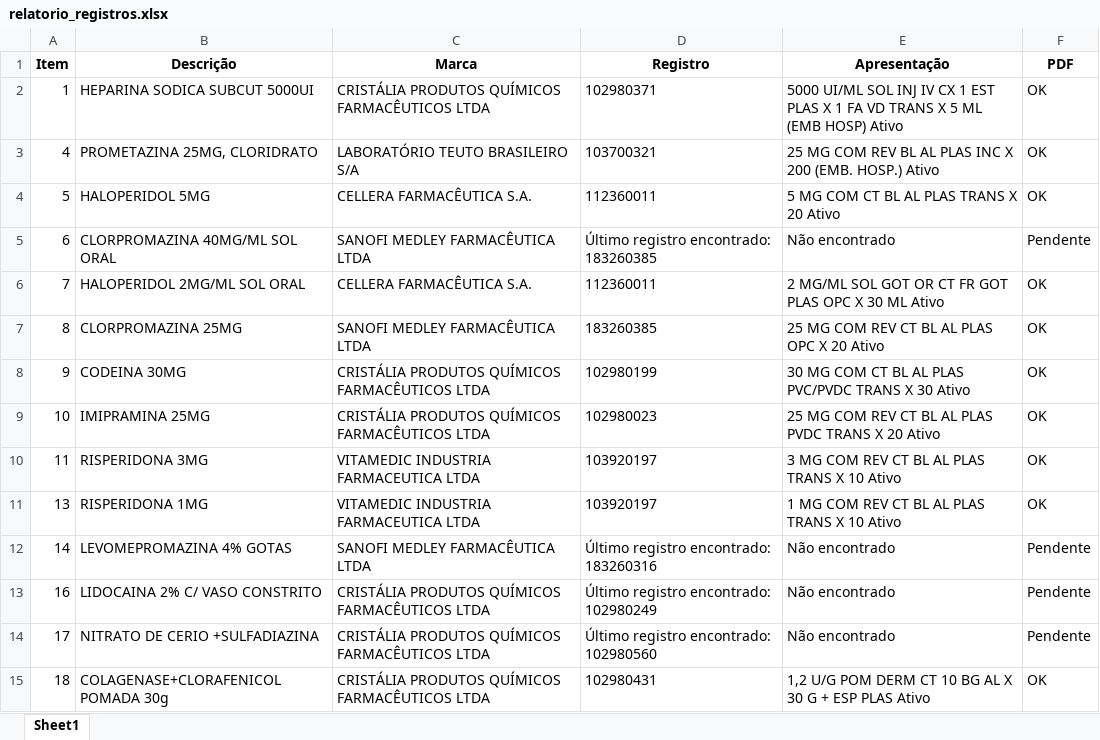
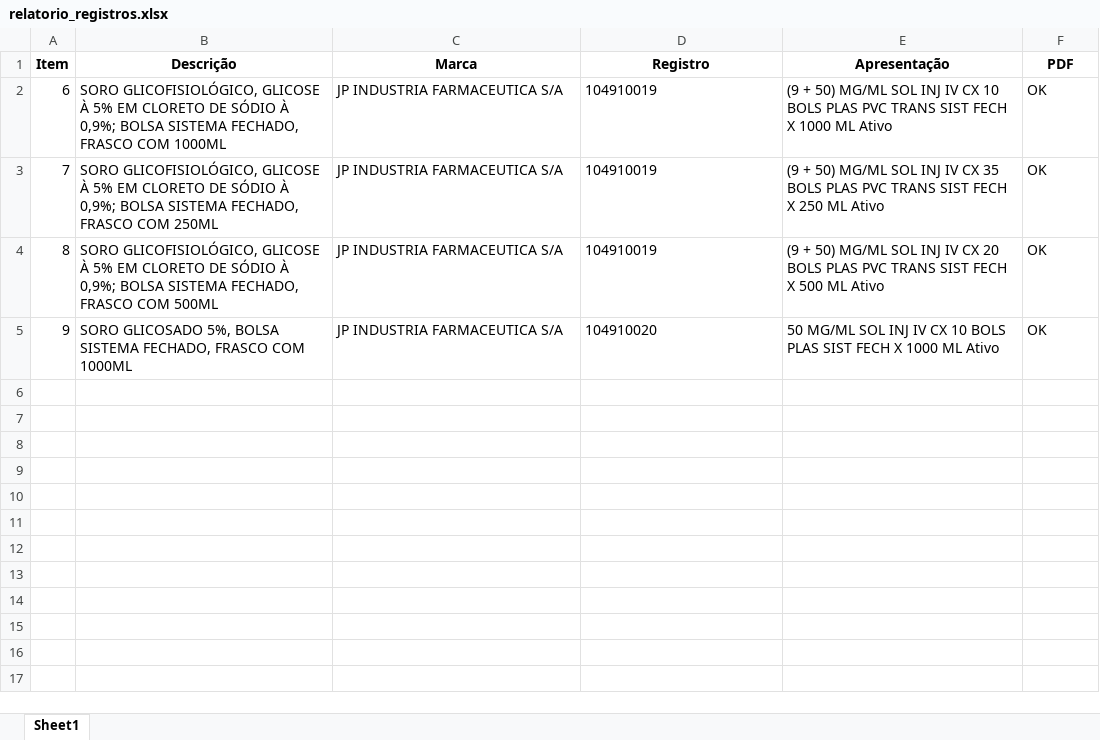
Before and after one commit to MuriloCSeidenstucker/mslookup, an Excel workbook: relatorio_registros.xlsx, sheet Sheet1, drawn as a sheet; values as stored, in another font and other column widths than the file's, no borders; removed rows and columns are numbered as before the commit, all else as after; the diff names each change by its address in the sheet, - before the commit and + after, or states it on an @@ line.

```diff
--- a/relatorio_registros.xlsx (sheet Sheet1)
+++ b/relatorio_registros.xlsx (sheet Sheet1)
-row 2: 1 | HEPARINA SODICA SUBCUT 5000UI | CRISTÁLIA PRODUTOS QUÍMICOS FARMACÊUTICOS LTDA | 102980371 | 5000 UI/ML SOL INJ IV CX 1 EST PLAS X 1 FA VD TRANS X 5 ML (EMB HOSP) Ativo | OK
-row 3: 4 | PROMETAZINA 25MG, CLORIDRATO | LABORATÓRIO TEUTO BRASILEIRO S/A | 103700321 | 25 MG COM REV BL AL PLAS INC X 200 (EMB. HOSP.) Ativo | OK
-row 4: 5 | HALOPERIDOL 5MG | CELLERA FARMACÊUTICA S.A. | 112360011 | 5 MG COM CT BL AL PLAS TRANS X 20 Ativo | OK
-B2 (Descrição): CLORPROMAZINA 40MG/ML SOL ORAL
+B2 (Descrição): SORO GLICOFISIOLÓGICO, GLICOSE À 5% EM CLORETO DE SÓDIO À 0,9%; BOLSA SISTEMA FECHADO, FRASCO COM 1000ML
-C2 (Marca): SANOFI MEDLEY FARMACÊUTICA LTDA
+C2 (Marca): JP INDUSTRIA FARMACEUTICA S/A
-D2 (Registro): Último registro encontrado: 183260385
+D2 (Registro): 104910019
-E2 (Apresentação): Não encontrado
+E2 (Apresentação): (9 + 50) MG/ML SOL INJ IV CX 10 BOLS PLAS PVC TRANS SIST FECH X 1000 ML Ativo
-F2 (PDF): Pendente
+F2 (PDF): OK
-B3 (Descrição): HALOPERIDOL 2MG/ML SOL ORAL
+B3 (Descrição): SORO GLICOFISIOLÓGICO, GLICOSE À 5% EM CLORETO DE SÓDIO À 0,9%; BOLSA SISTEMA FECHADO, FRASCO COM 250ML
-C3 (Marca): CELLERA FARMACÊUTICA S.A.
+C3 (Marca): JP INDUSTRIA FARMACEUTICA S/A
-D3 (Registro): 112360011
+D3 (Registro): 104910019
-E3 (Apresentação): 2 MG/ML SOL GOT OR CT FR GOT PLAS OPC X 30 ML Ativo
+E3 (Apresentação): (9 + 50) MG/ML SOL INJ IV CX 35 BOLS PLAS PVC TRANS SIST FECH X 250 ML Ativo
-B4 (Descrição): CLORPROMAZINA 25MG
+B4 (Descrição): SORO GLICOFISIOLÓGICO, GLICOSE À 5% EM CLORETO DE SÓDIO À 0,9%; BOLSA SISTEMA FECHADO, FRASCO COM 500ML
-C4 (Marca): SANOFI MEDLEY FARMACÊUTICA LTDA
+C4 (Marca): JP INDUSTRIA FARMACEUTICA S/A
-D4 (Registro): 183260385
+D4 (Registro): 104910019
-E4 (Apresentação): 25 MG COM REV CT BL AL PLAS OPC X 20 Ativo
+E4 (Apresentação): (9 + 50) MG/ML SOL INJ IV CX 20 BOLS PLAS PVC TRANS SIST FECH X 500 ML Ativo
-B5 (Descrição): CODEINA 30MG
+B5 (Descrição): SORO GLICOSADO 5%, BOLSA SISTEMA FECHADO, FRASCO COM 1000ML
-C5 (Marca): CRISTÁLIA PRODUTOS QUÍMICOS FARMACÊUTICOS LTDA
+C5 (Marca): JP INDUSTRIA FARMACEUTICA S/A
-D5 (Registro): 102980199
+D5 (Registro): 104910020
-E5 (Apresentação): 30 MG COM CT BL AL PLAS PVC/PVDC TRANS X 30 Ativo
+E5 (Apresentação): 50 MG/ML SOL INJ IV CX 10 BOLS PLAS SIST FECH X 1000 ML Ativo
-row 9: 10 | IMIPRAMINA 25MG | CRISTÁLIA PRODUTOS QUÍMICOS FARMACÊUTICOS LTDA | 102980023 | 25 MG COM REV CT BL AL PLAS PVDC TRANS X 20 Ativo | OK
-row 10: 11 | RISPERIDONA 3MG | VITAMEDIC INDUSTRIA FARMACEUTICA LTDA | 103920197 | 3 MG COM REV CT BL AL PLAS TRANS X 10 Ativo | OK
-row 11: 13 | RISPERIDONA 1MG | VITAMEDIC INDUSTRIA FARMACEUTICA LTDA | 103920197 | 1 MG COM REV CT BL AL PLAS TRANS X 10 Ativo | OK
-row 12: 14 | LEVOMEPROMAZINA 4% GOTAS | SANOFI MEDLEY FARMACÊUTICA LTDA | Último registro encontrado: 183260316 | Não encontrado | Pendente
-row 13: 16 | LIDOCAINA 2% C/ VASO CONSTRITO | CRISTÁLIA PRODUTOS QUÍMICOS FARMACÊUTICOS LTDA | Último registro encontrado: 102980249 | Não encontrado | Pendente
-row 14: 17 | NITRATO DE CERIO +SULFADIAZINA | CRISTÁLIA PRODUTOS QUÍMICOS FARMACÊUTICOS LTDA | Último registro encontrado: 102980560 | Não encontrado | Pendente
-row 15: 18 | COLAGENASE+CLORAFENICOL POMADA 30g | CRISTÁLIA PRODUTOS QUÍMICOS FARMACÊUTICOS LTDA | 102980431 | 1,2 U/G POM DERM CT 10 BG AL X 30 G + ESP PLAS Ativo | OK
```
Also changed, not shown: 43 other files.
